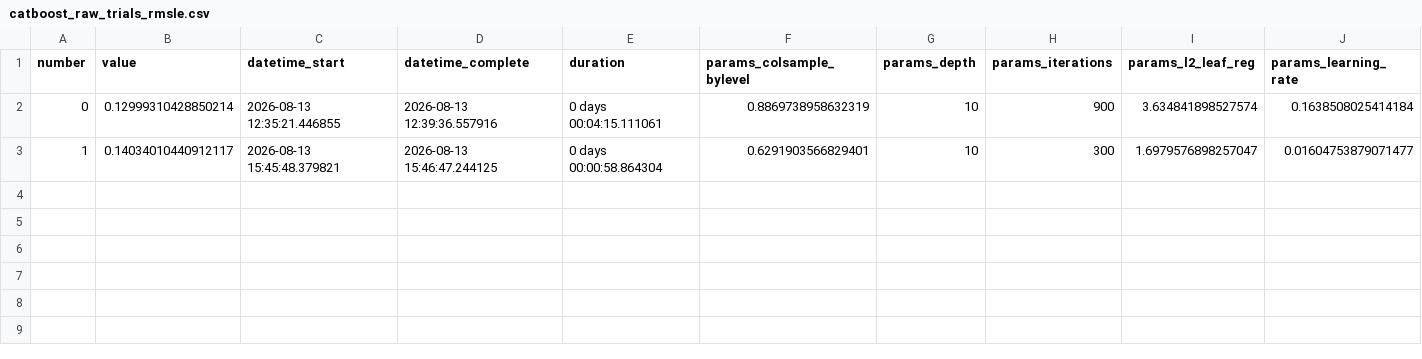
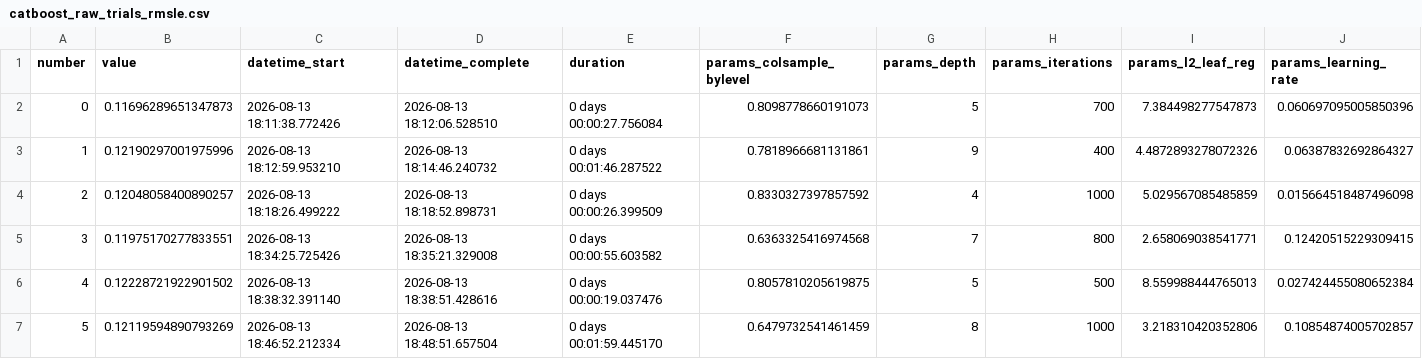
Before and after one commit to AliAziziDH/house-prices-kaggle, a CSV file: experiments/catboost_raw_trials_rmsle.csv, drawn as a sheet; only a part is shown; rows hold the shown columns only; the diff covers the shown part only; the diff names each change by its address in the sheet, - before the commit and + after, or states it on an @@ line.

Commit message:
Data-first feature engineering & GBDT restoration
- Implement separate dataset creation for trees (no VIF pruning) and linear models (VIF pruned) inside preprocess.py.
- Introduce advanced explicit real estate spatial features (TotalSF, TotalPorchSF, Total_Bathrooms, HouseAge, RemodAge, IsNew).
- Clean up SLSQP blend to only use XGBoost, CatBoost, and Ridge regressions, reducing potential for local overfitting.
- Implement new separate logic in `ensemble_oof.py` to calculate a 10-fold local CV strictly for logging.

```diff
--- a/experiments/catboost_raw_trials_rmsle.csv
+++ b/experiments/catboost_raw_trials_rmsle.csv
-B2 (value): 0.12999310428850214
+B2 (value): 0.11696289651347873
-C2 (datetime_start): 2026-08-13 12:35:21.446855
+C2 (datetime_start): 2026-08-13 18:11:38.772426
-D2 (datetime_complete): 2026-08-13 12:39:36.557916
+D2 (datetime_complete): 2026-08-13 18:12:06.528510
-E2 (duration): 0 days 00:04:15.111061
+E2 (duration): 0 days 00:00:27.756084
-F2 (params_colsample_bylevel): 0.8869738958632319
+F2 (params_colsample_bylevel): 0.8098778660191073
-G2 (params_depth): 10
+G2 (params_depth): 5
-H2 (params_iterations): 900
+H2 (params_iterations): 700
-I2 (params_l2_leaf_reg): 3.634841898527574
+I2 (params_l2_leaf_reg): 7.384498277547873
-J2 (params_learning_rate): 0.1638508025414184
+J2 (params_learning_rate): 0.060697095005850396
-B3 (value): 0.14034010440912117
+B3 (value): 0.12190297001975996
-C3 (datetime_start): 2026-08-13 15:45:48.379821
+C3 (datetime_start): 2026-08-13 18:12:59.953210
-D3 (datetime_complete): 2026-08-13 15:46:47.244125
+D3 (datetime_complete): 2026-08-13 18:14:46.240732
-E3 (duration): 0 days 00:00:58.864304
+E3 (duration): 0 days 00:01:46.287522
-F3 (params_colsample_bylevel): 0.6291903566829401
+F3 (params_colsample_bylevel): 0.7818966681131861
-G3 (params_depth): 10
+G3 (params_depth): 9
-H3 (params_iterations): 300
+H3 (params_iterations): 400
-I3 (params_l2_leaf_reg): 1.6979576898257047
+I3 (params_l2_leaf_reg): 4.4872893278072326
-J3 (params_learning_rate): 0.01604753879071477
+J3 (params_learning_rate): 0.06387832692864327
+row 4: 2 | 0.12048058400890257 | 2026-08-13 18:18:26.499222 | 2026-08-13 18:18:52.898731 | 0 days 00:00:26.399509 | 0.8330327397857592 | 4 | 1000 | 5.029567085485859 | 0.015664518487496098
+row 5: 3 | 0.11975170277833551 | 2026-08-13 18:34:25.725426 | 2026-08-13 18:35:21.329008 | 0 days 00:00:55.603582 | 0.6363325416974568 | 7 | 800 | 2.658069038541771 | 0.12420515229309415
+row 6: 4 | 0.12228721922901502 | 2026-08-13 18:38:32.391140 | 2026-08-13 18:38:51.428616 | 0 days 00:00:19.037476 | 0.8057810205619875 | 5 | 500 | 8.559988444765013 | 0.027424455080652384
+row 7: 5 | 0.12119594890793269 | 2026-08-13 18:46:52.212334 | 2026-08-13 18:48:51.657504 | 0 days 00:01:59.445170 | 0.6479732541461459 | 8 | 1000 | 3.218310420352806 | 0.10854874005702857
```
Also changed, not shown: 2 edited cells elsewhere in this file, experiments/xgboost_trials_log.csv, 7 other files.
